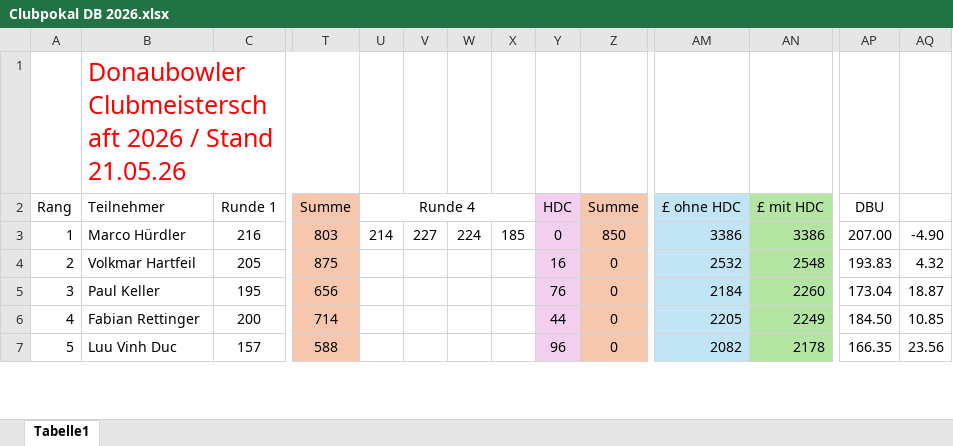
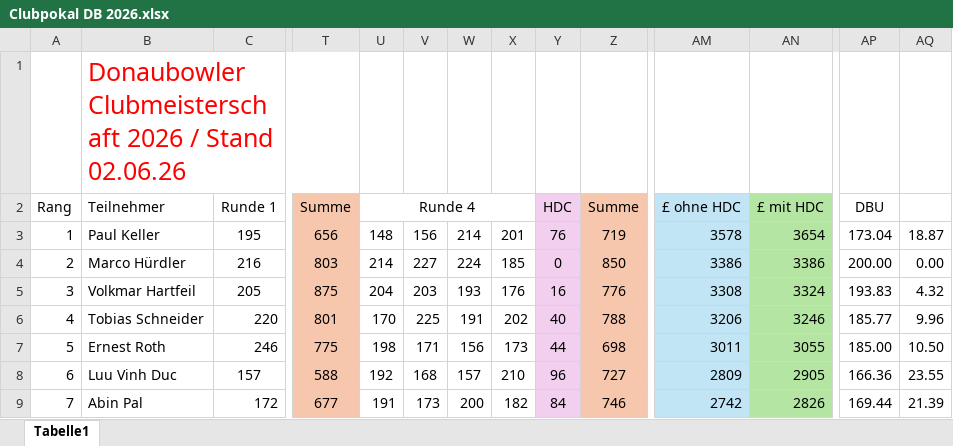
Before and after one commit to AmbidextrousCoatie/bowlyzer_legacy, an Excel workbook: database/input/clubmeisterschaft_donaubowler/Clubpokal DB 2026.xlsx, sheet Tabelle1, drawn as a sheet; only a part is shown, gaps mark what is left out; values as stored, in another font and other column widths than the file's, no borders; removed rows and columns are numbered as before the commit, all else as after; rows hold the shown columns only; the diff covers the shown part only; the diff names each change by its address in the sheet, - before the commit and + after, or states it on an @@ line.

```diff
--- a/database/input/clubmeisterschaft_donaubowler/Clubpokal DB 2026.xlsx (sheet Tabelle1)
+++ b/database/input/clubmeisterschaft_donaubowler/Clubpokal DB 2026.xlsx (sheet Tabelle1)
-B1: …/ Stand 21.05.26
+B1: …/ Stand 02.06.26
+row 3: 1 | Paul Keller | 195 | 656 | 148 | 156 | 214 | 201 | 76 | 719 | 3578 | 3654 | 173.04 | 18.87
-A4: 1
+A4: 2
-AP4: 207.00
+AP4: 200.00
-AQ4: -4.90
+AQ4: 0.00
-A5: 2
+A5: 3
-U5: (empty)
+U5: 204
-V5: (empty)
+V5: 203
-W5: (empty)
+W5: 193
-X5: (empty)
+X5: 176
-Z5: 0
+Z5: 776
-AM5: 2532
+AM5: 3308
-AN5: 2548
+AN5: 3324
-row 5: 3 | Paul Keller | 195 | 656 |  |  |  |  | 76 | 0 | 2184 | 2260 | 173.04 | 18.87
-row 6: 4 | Fabian Rettinger | 200 | 714 |  |  |  |  | 44 | 0 | 2205 | 2249 | 184.50 | 10.85
+row 6: 4 | Tobias Schneider | 220 | 801 | 170 | 225 | 191 | 202 | 40 | 788 | 3206 | 3246 | 185.77 | 9.96
+row 7: 5 | Ernest Roth | 246 | 775 | 198 | 171 | 156 | 173 | 44 | 698 | 3011 | 3055 | 185.00 | 10.50
-A8: 5
+A8: 6
-U8: (empty)
+U8: 192
-V8: (empty)
+V8: 168
-W8: (empty)
+W8: 157
-X8: (empty)
+X8: 210
-Z8: 0
+Z8: 727
-AM8: 2082
+AM8: 2809
-AN8: 2178
+AN8: 2905
-AP8: 166.35
+AP8: 166.36
-AQ8: 23.56
+AQ8: 23.55
+row 9: 7 | Abin Pal | 172 | 677 | 191 | 173 | 200 | 182 | 84 | 746 | 2742 | 2826 | 169.44 | 21.39
```
Also changed, not shown: 4 added rows, 6 removed rows and 55 edited cells elsewhere in this sheet, formulas that keep their value, 27 other files.
